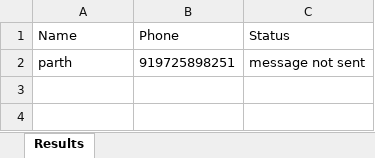
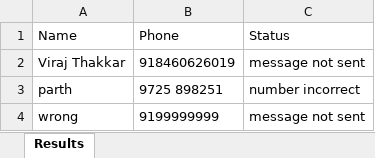
Before and after one commit to ParthThakkar27597/my-repo, an Excel workbook: results.xlsx, sheet Results, drawn as a sheet; values as stored, in another font and other column widths than the file's, no borders; addresses are those after the commit; the diff names each change by its address in the sheet, - before the commit and + after, or states it on an @@ line.

```diff
--- a/results.xlsx (sheet Results)
+++ b/results.xlsx (sheet Results)
+row 2: Viraj Thakkar | 918460626019 | message not sent
-B3: 919725898251
+B3: 9725 898251
-C3: message not sent
+C3: number incorrect
+row 4: wrong | 9199999999 | message not sent
```
Also changed, not shown: contacts.xlsx, 6 other files.
